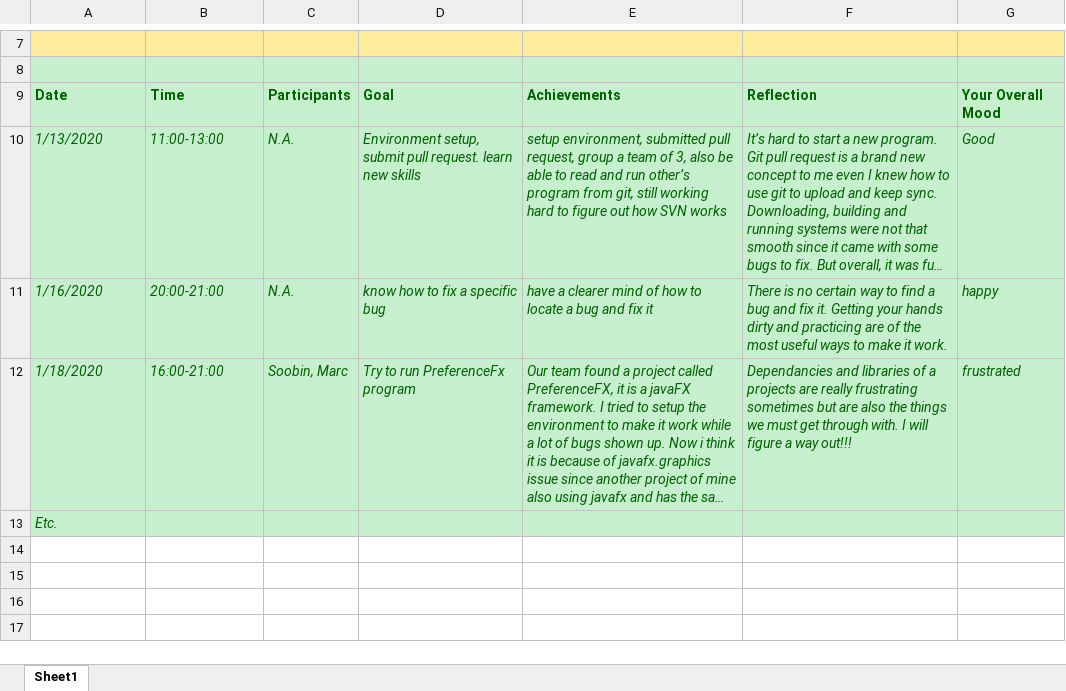
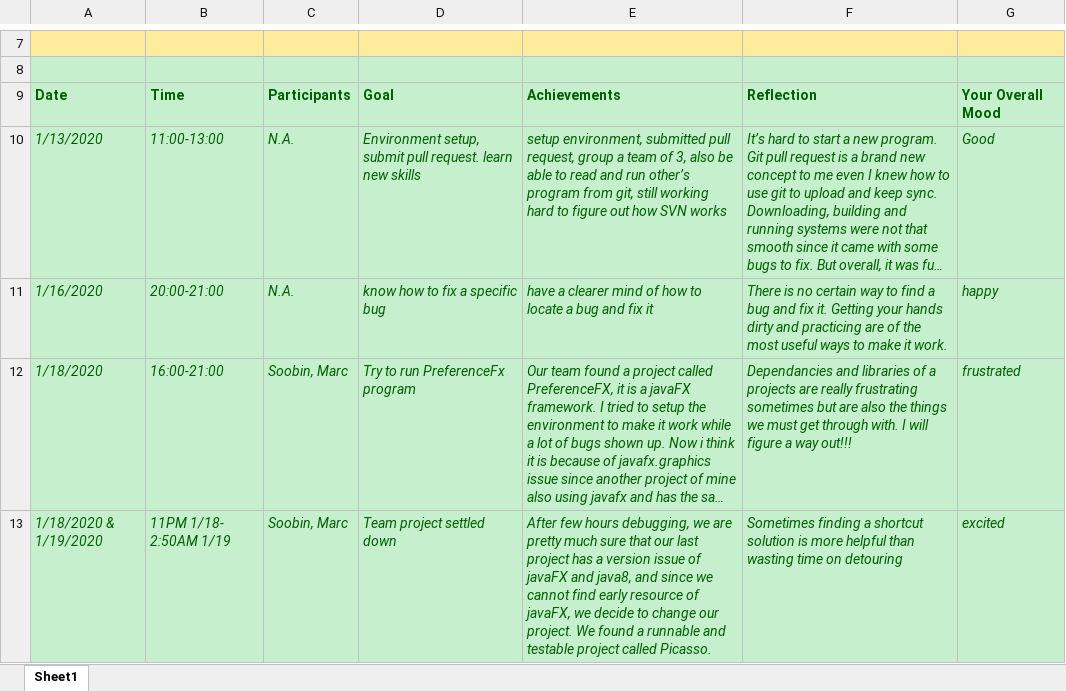
Before and after one commit to zihuaweng/W2020, an Excel workbook: diaries/diary-Duo_Chai.xlsx, sheet Sheet1, drawn as a sheet; only a part is shown, gaps mark what is left out; long unchanged cells end in …; values as stored, in another font and other column widths than the file's, no borders; removed rows and columns are numbered as before the commit, all else as after; the diff names each change by its address in the sheet, - before the commit and + after, or states it on an @@ line.

Commit message:
update diary entry

```diff
--- a/diaries/diary-Duo_Chai.xlsx (sheet Sheet1)
+++ b/diaries/diary-Duo_Chai.xlsx (sheet Sheet1)
-row 13: Etc.
+row 13: 1/18/2020 & 1/19/2020 | 11PM 1/18- 2:50AM 1/19 | Soobin, Marc | Team project settled down | After few hours debugging, we are pretty much sure that our last project has a version issue of javaFX and java8, and since we cannot find early resource of javaFX, we decide to change our project. We found a runnable and testable project called Picasso. | Sometimes finding a shortcut solution is more helpful than wasting time on detouring | excited
```
Also changed, not shown: 1 other file.
